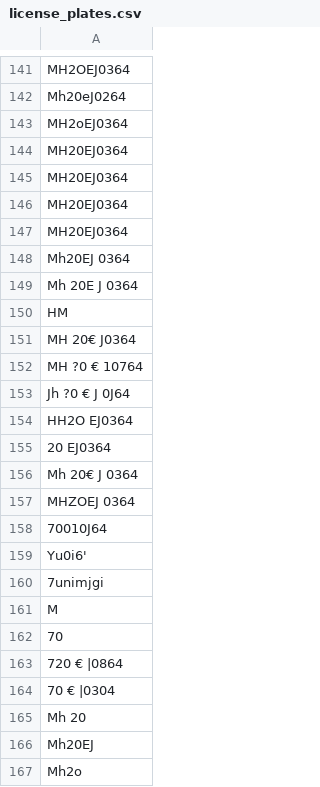
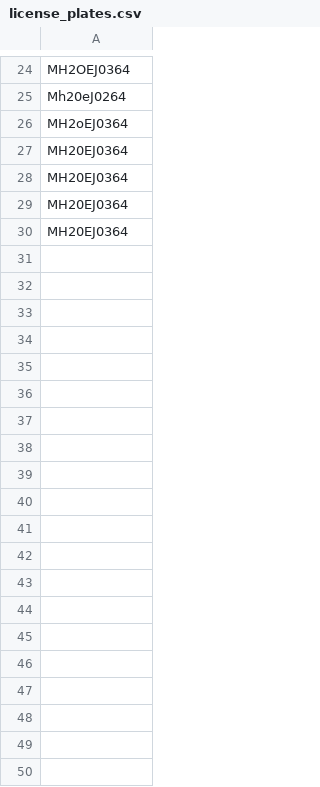
Before and after one commit to MohamedAlaouiMhamdi/real_time_car_plate_detection, a CSV file: license_plates.csv, drawn as a sheet; only a part is shown, gaps mark what is left out; the diff covers the shown part only; the diff names each change by its address in the sheet, - before the commit and + after, or states it on an @@ line.

Commit message:
Update license_plates.csv

```diff
--- a/license_plates.csv
+++ b/license_plates.csv
-row 148: Mh20EJ 0364
-row 149: Mh 20E J 0364
-row 150: HM
-row 151: MH 20€ J0364
-row 152: MH ?0 € 10764
-row 153: Jh ?0 € J 0J64
-row 154: HH2O EJ0364
-row 155: 20 EJ0364
-row 156: Mh 20€ J 0364
-row 157: MHZOEJ 0364
-row 158: 70010J64
-row 159: Yu0i6'
-row 160: 7unimjgi
-row 161: M
-row 162: 70
-row 163: 720 € |0864
-row 164: 70 € |0304
-row 165: Mh 20
-row 166: Mh20EJ
-row 167: Mh2o
```
Also changed, not shown: 145 removed rows elsewhere in this file.
